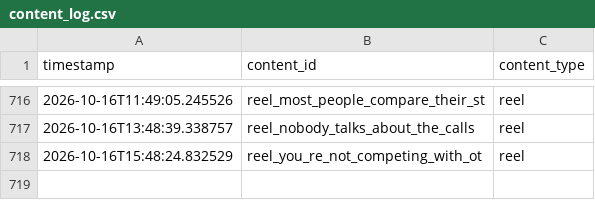
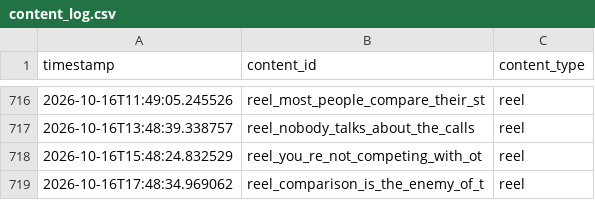
Before and after one commit to pruthvi-builds/closer-code-engine, a CSV file: content_data/content_log.csv, drawn as a sheet; only a part is shown, gaps mark what is left out; the diff names each change by its address in the sheet, - before the commit and + after, or states it on an @@ line.

Commit message:
Log confirmed post 2026-10-16T17:48:35Z

```diff
--- a/content_data/content_log.csv
+++ b/content_data/content_log.csv
+row 719: 2026-10-16T17:48:34.969062 | reel_comparison_is_the_enemy_of_t | reel
```
